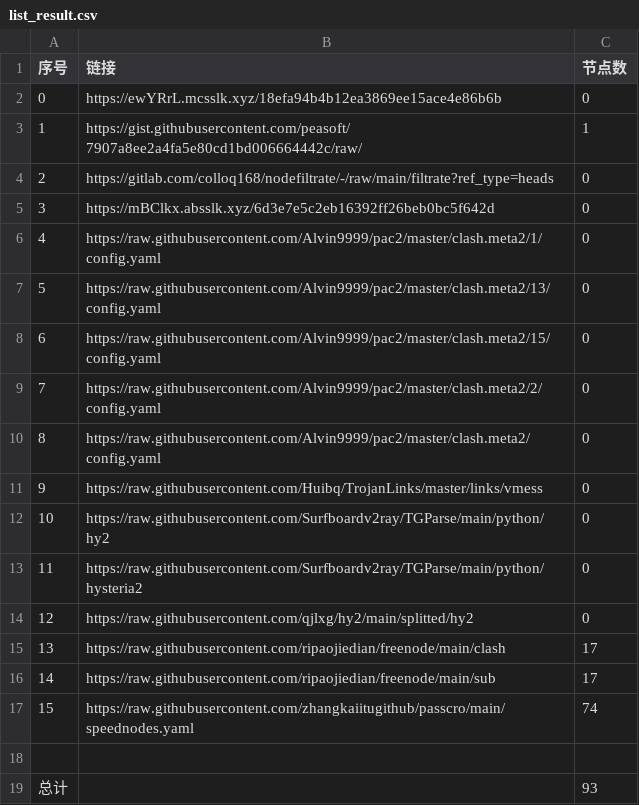
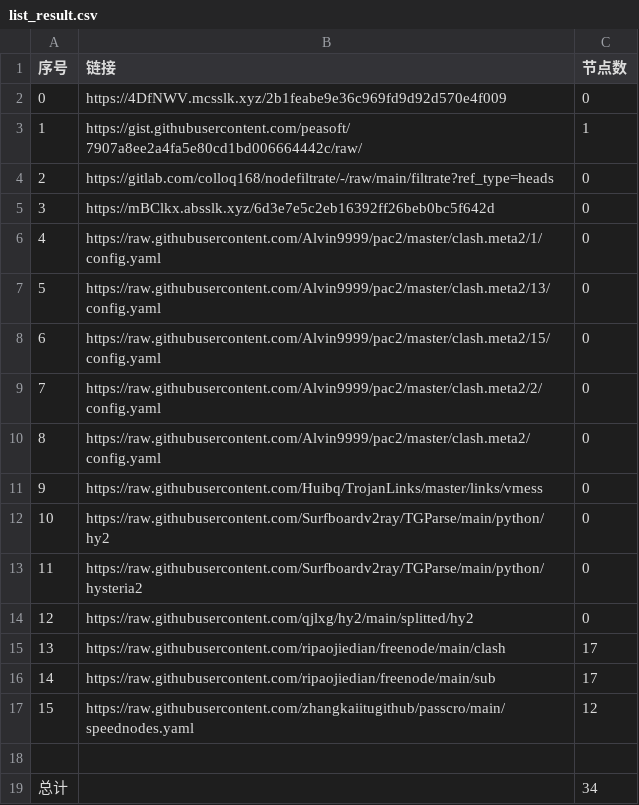
Before and after one commit to my-tv1/NoMoreWalls, a CSV file: list_result.csv, drawn as a sheet.

```diff
--- a/list_result.csv
+++ b/list_result.csv
@@ -1,3 +1,3 @@
 序号,链接,节点数
-0,https://ewYRrL.mcsslk.xyz/18efa94b4b12ea3869ee15ace4e86b6b,0
+0,https://4DfNWV.mcsslk.xyz/2b1feabe9e36c969fd9d92d570e4f009,0
 1,https://gist.githubusercontent.com/peasoft/7907a8ee2a4fa5e80cd1bd006664442c/raw/,1
@@ -16,4 +16,4 @@
 14,https://raw.githubusercontent.com/ripaojiedian/freenode/main/sub,17
-15,https://raw.githubusercontent.com/zhangkaiitugithub/passcro/main/speednodes.yaml,74
+15,https://raw.githubusercontent.com/zhangkaiitugithub/passcro/main/speednodes.yaml,12
 
-总计,,93
+总计,,34
```
Also changed, not shown: 18 other files.
